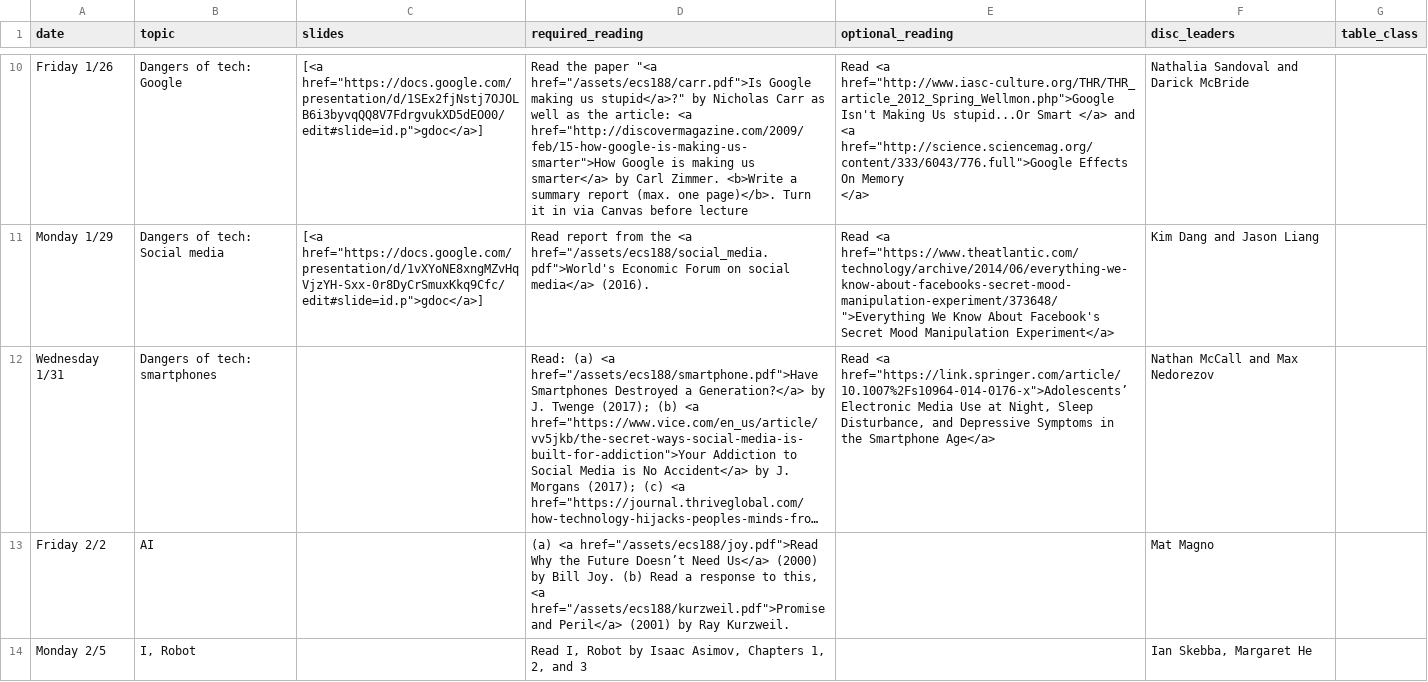
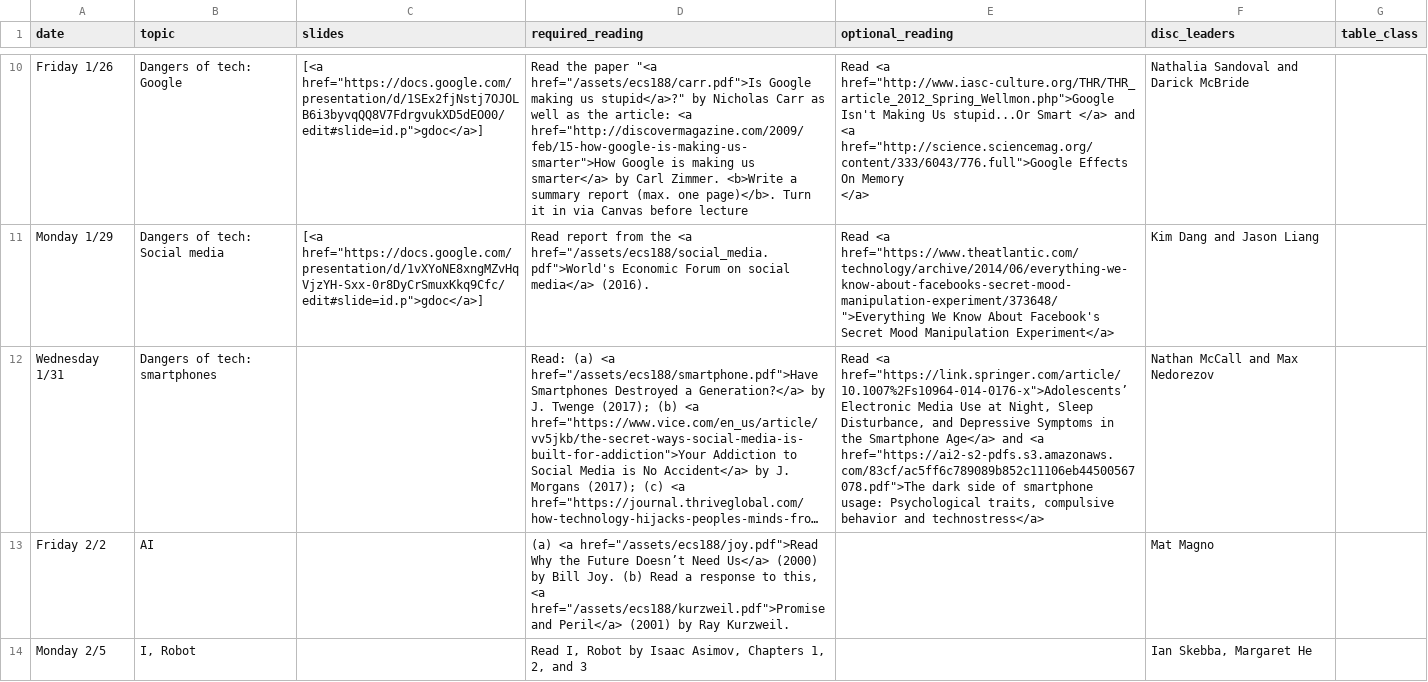
Before and after one commit to kingst/kingst-ucdavis, a CSV file: classes/w18-ecs188/reading_list.csv, drawn as a sheet; only a part is shown, gaps mark what is left out; long unchanged cells end in …; the diff names each change by its address in the sheet, - before the commit and + after, or states it on an @@ line.

Commit message:
bump reading lists

```diff
--- a/classes/w18-ecs188/reading_list.csv
+++ b/classes/w18-ecs188/reading_list.csv
-E12 (optional_reading): …Smartphone Age</a>
+E12 (optional_reading): …Smartphone Age</a> and <a href="https://ai2-s2-pdfs.s3.amazonaws.com/83cf/ac5ff6c789089b852c11106eb44500567078.pdf">The dark side of smartphone usage: Psychological traits, compulsive behavior and technostress</a>
```
Also changed, not shown: classes/w18-ecs251/reading_list.csv.
